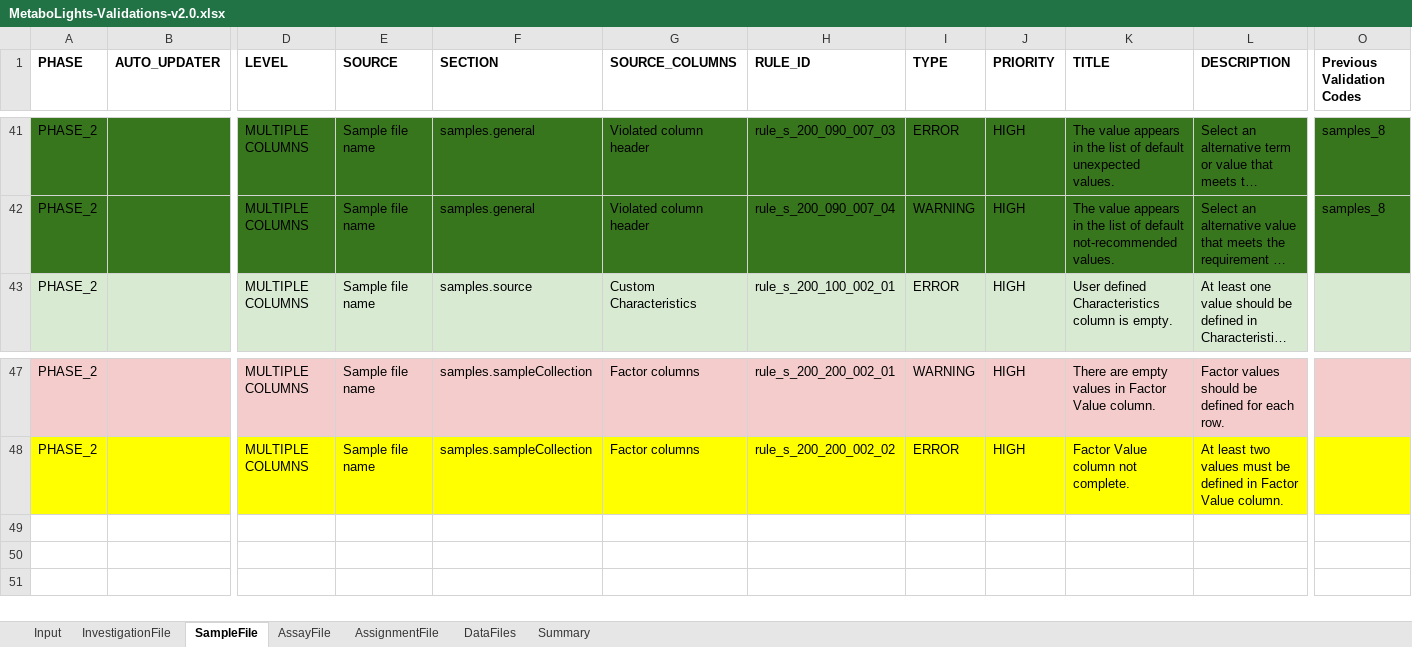
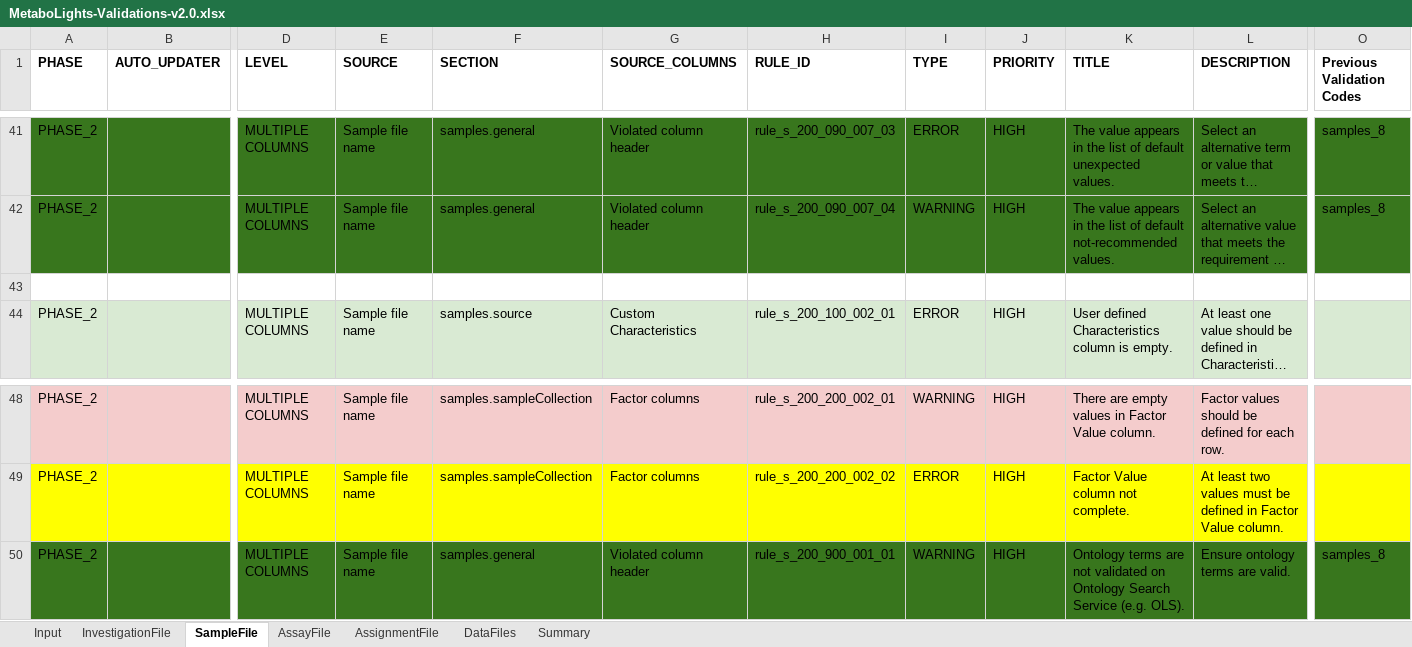
Before and after one commit to EBI-Metabolights/mtbls-validation, an Excel workbook: MetaboLights-Validations-v2.0.xlsx, sheet SampleFile, drawn as a sheet; only a part is shown, gaps mark what is left out; long unchanged cells end in …; values as stored, in another font and other column widths than the file's, no borders; charts and pictures not drawn; rows hold the shown columns only; the diff names each change by its address in the sheet, - before the commit and + after, or states it on an @@ line.

Commit message:
update: ontology search violation messages are defined for investigation, assay and sample files

```diff
--- a/MetaboLights-Validations-v2.0.xlsx (sheet SampleFile)
+++ b/MetaboLights-Validations-v2.0.xlsx (sheet SampleFile)
+row 43: (empty)
+row 50: PHASE_2 |  | MULTIPLE COLUMNS | Sample file name | samples.general | Violated column header | rule_s_200_900_001_01 | WARNING | HIGH | Ontology terms are not validated on Ontology Search Service (e.g. OLS). | Ensure ontology terms are valid. | samples_8
```
Also changed, not shown: sheet AssayFile, sheet InvestigationFile, 47 other files.
